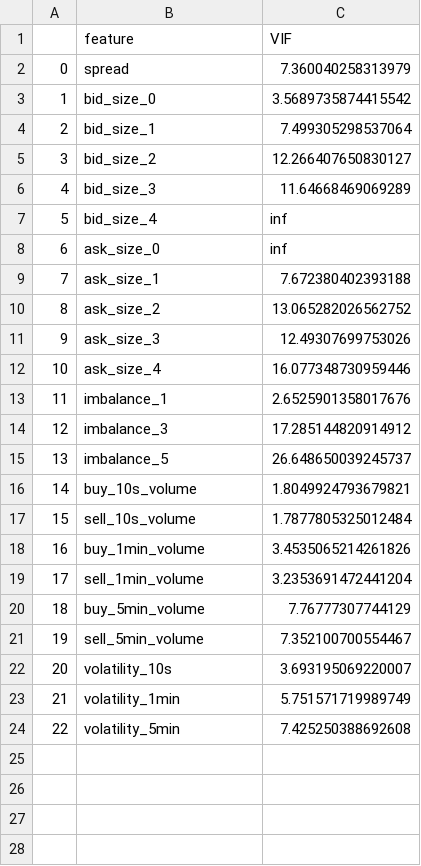
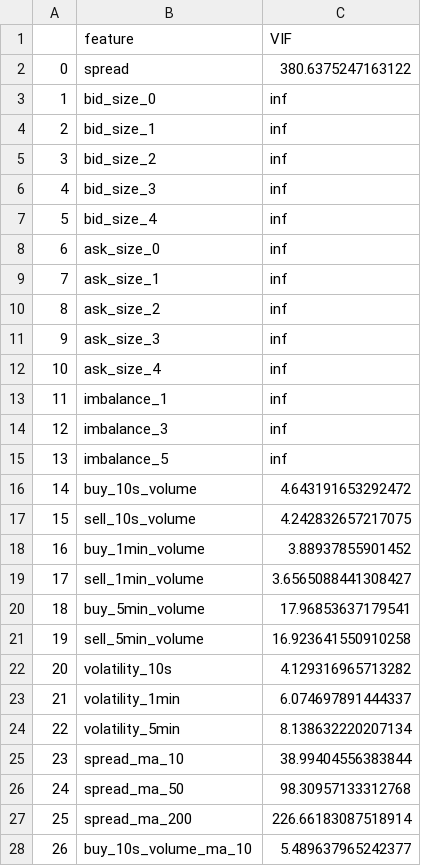
Before and after one commit to IFTrejoM/Binance-price-volatility-predictions-LSTM, a CSV file: eda/vif_data_no_outs.csv, drawn as a sheet; only a part is shown; the diff covers the shown part only.

```diff
--- a/eda/vif_data_no_outs.csv
+++ b/eda/vif_data_no_outs.csv
@@ -1,24 +1,28 @@
 ,feature,VIF
-0,spread,7.360040258313979
-1,bid_size_0,3.5689735874415542
-2,bid_size_1,7.499305298537064
-3,bid_size_2,12.266407650830127
-4,bid_size_3,11.64668469069289
+0,spread,380.6375247163122
+1,bid_size_0,inf
+2,bid_size_1,inf
+3,bid_size_2,inf
+4,bid_size_3,inf
 5,bid_size_4,inf
 6,ask_size_0,inf
-7,ask_size_1,7.672380402393188
-8,ask_size_2,13.065282026562752
-9,ask_size_3,12.49307699753026
-10,ask_size_4,16.077348730959446
-11,imbalance_1,2.6525901358017676
-12,imbalance_3,17.285144820914912
-13,imbalance_5,26.648650039245737
-14,buy_10s_volume,1.8049924793679821
-15,sell_10s_volume,1.7877805325012484
-16,buy_1min_volume,3.4535065214261826
-17,sell_1min_volume,3.2353691472441204
-18,buy_5min_volume,7.76777307744129
-19,sell_5min_volume,7.352100700554467
-20,volatility_10s,3.693195069220007
-21,volatility_1min,5.751571719989749
-22,volatility_5min,7.425250388692608
+7,ask_size_1,inf
+8,ask_size_2,inf
+9,ask_size_3,inf
+10,ask_size_4,inf
+11,imbalance_1,inf
+12,imbalance_3,inf
+13,imbalance_5,inf
+14,buy_10s_volume,4.643191653292472
+15,sell_10s_volume,4.242832657217075
+16,buy_1min_volume,3.88937855901452
+17,sell_1min_volume,3.6565088441308427
+18,buy_5min_volume,17.96853637179541
+19,sell_5min_volume,16.923641550910258
+20,volatility_10s,4.129316965713282
+21,volatility_1min,6.074697891444337
+22,volatility_5min,8.138632220207134
+23,spread_ma_10,38.99404556383844
+24,spread_ma_50,98.30957133312768
+25,spread_ma_200,226.66183087518914
+26,buy_10s_volume_ma_10,5.489637965242377
```
Also changed, not shown: 25 added rows elsewhere in this file, eda/adfuller_data.csv, 6 other files.
